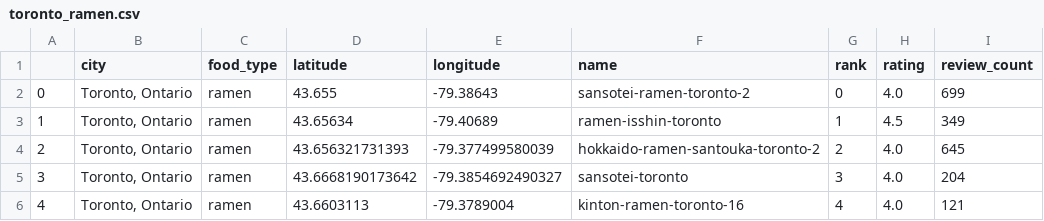
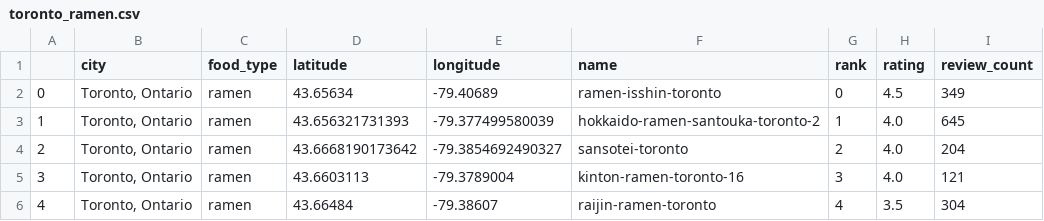
Before and after one commit to topspinj/ramen-vs-pho, a CSV file: data/reviews/toronto_ramen.csv, drawn as a sheet; removed rows and columns are numbered as before the commit, all else as after; the diff names each change by its address in the sheet, - before the commit and + after, or states it on an @@ line.

Commit message:
Update get_reviews.py script to fetch data for more cities...

```diff
--- a/data/reviews/toronto_ramen.csv
+++ b/data/reviews/toronto_ramen.csv
-row 2: 0 | Toronto, Ontario | ramen | 43.655 | -79.38643 | sansotei-ramen-toronto-2 | 0 | 4.0 | 699
@@ column A renumbered between rows 2 and 5 @@
-G2 (rank): 1
+G2 (rank): 0
-G3 (rank): 2
+G3 (rank): 1
-G4 (rank): 3
+G4 (rank): 2
-G5 (rank): 4
+G5 (rank): 3
+row 6: 4 | Toronto, Ontario | ramen | 43.66484 | -79.38607 | raijin-ramen-toronto | 4 | 3.5 | 304
```
Also changed, not shown: data/reviews/chicago_pho.csv, data/reviews/chicago_ramen.csv, 14 other files.
